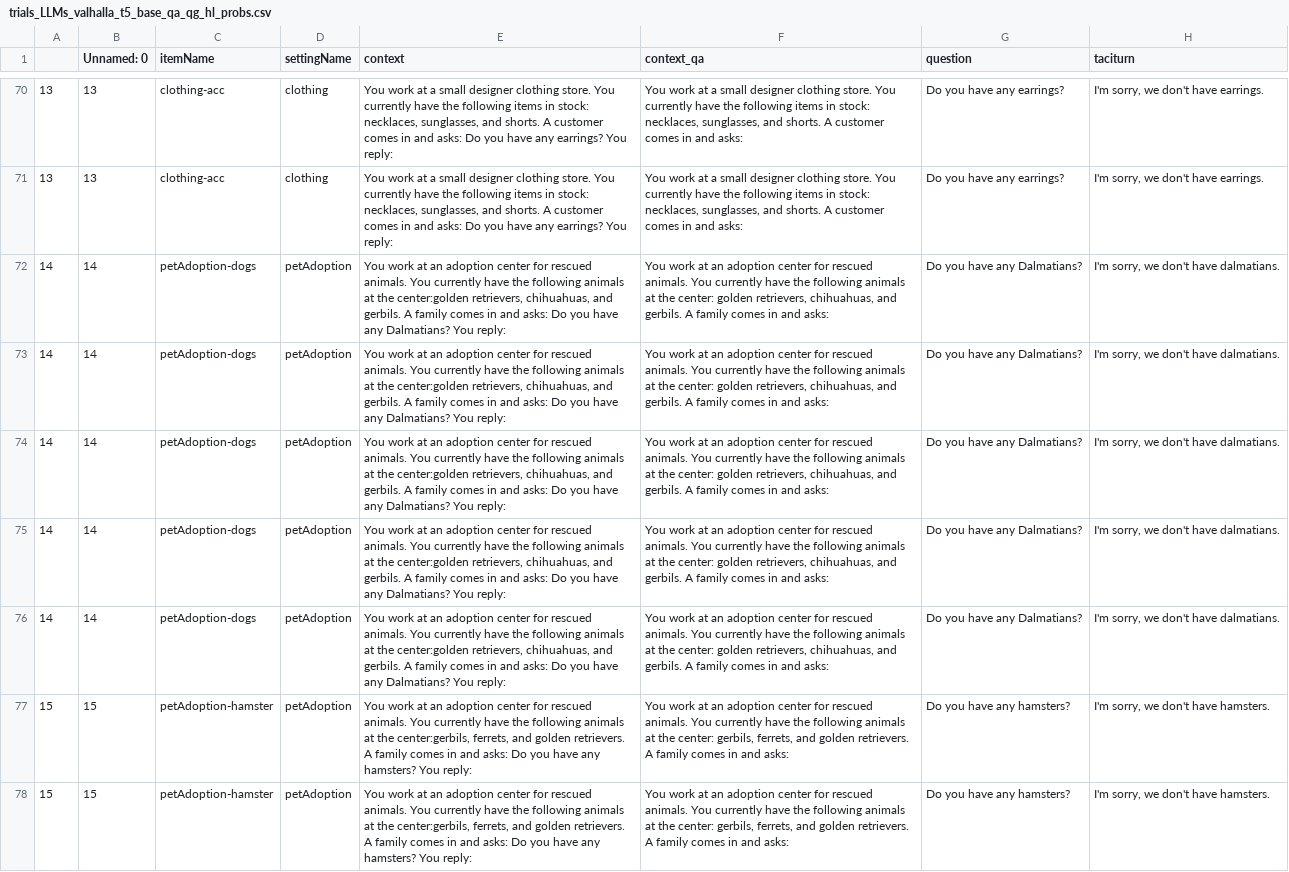
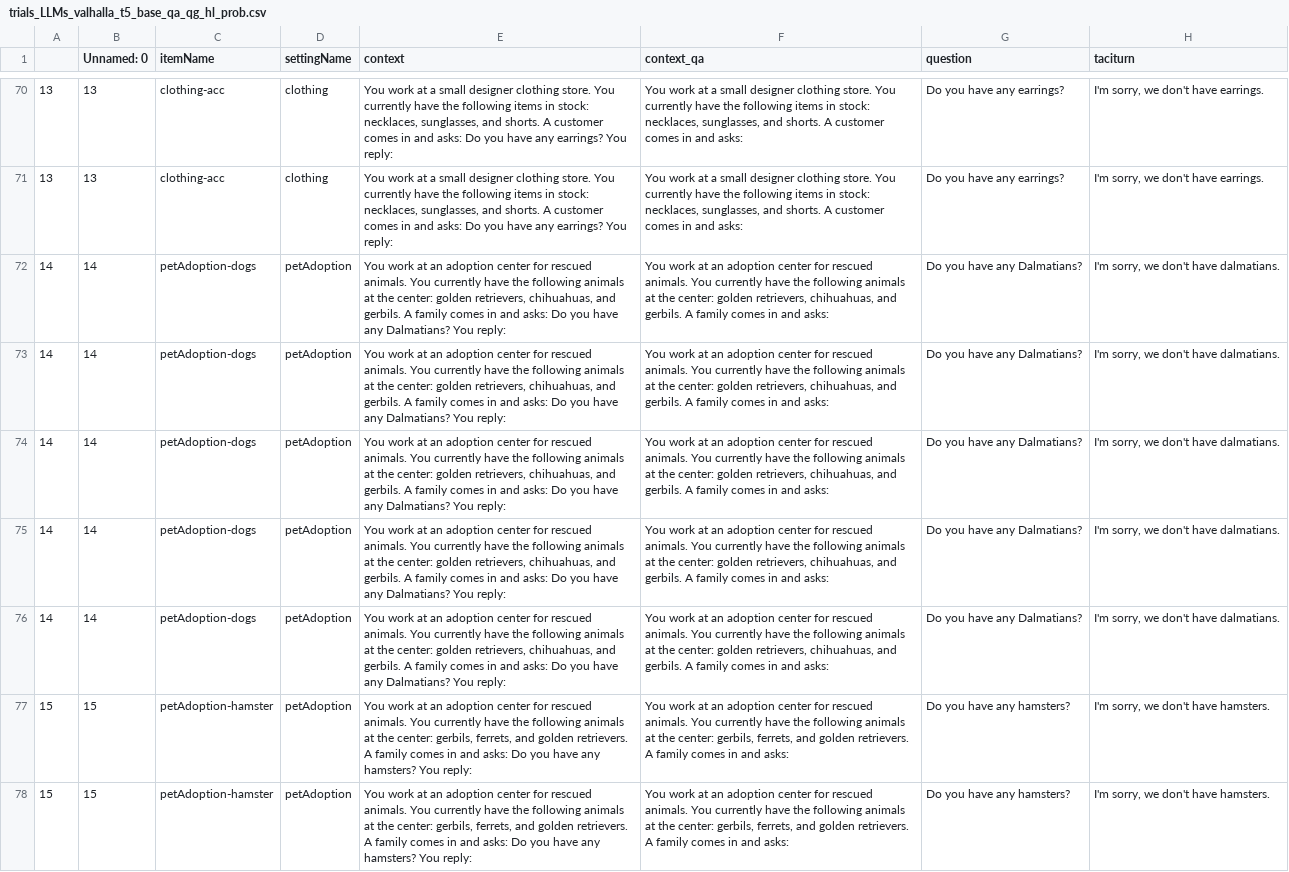
Before and after one commit to magpie-ea/magpie3-qa-overinfo-free-production, a CSV file: code/results/lm_probs/trials_LLMs_valhalla_t5_base_qa_qg_hl_prob.csv (was code/results/trials_LLMs_valhalla_t5_base_qa_qg_hl_probs.csv), drawn as a sheet; only a part is shown, gaps mark what is left out; the diff covers the shown part only; the diff names each change by its address in the sheet, - before the commit and + after, or states it on an @@ line.

Commit message:
classify more model samples, script for neural model results

```diff
--- a/code/results/trials_LLMs_valhalla_t5_base_qa_qg_hl_probs.csv
+++ b/code/results/lm_probs/trials_LLMs_valhalla_t5_base_qa_qg_hl_prob.csv
-E72:E76 (context): …at the center:golden retrievers, chihuahuas,…
+E72:E76 (context): …at the center: golden retrievers, chihuahuas,…
-E77:E78 (context): …at the center:gerbils, ferrets, and…
+E77:E78 (context): …at the center: gerbils, ferrets, and…
```
Also changed, not shown: 73 edited cells elsewhere in this file, code/results/lm_probs/trials_LLMs_yjernite_bart_eli5_prob.csv, experiments/free_production/trials/trials_LLMs_postprocessed.csv, 41 other files.
